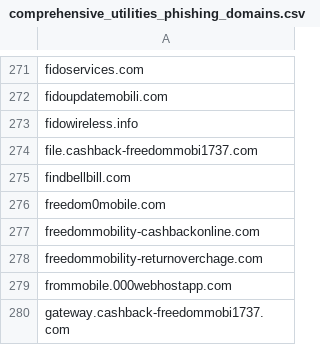
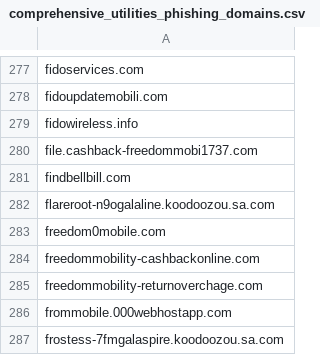
Before and after one commit to Phishcan/phishcan-data, a CSV file: api/utilities/comprehensive_utilities_phishing_domains.csv, drawn as a sheet; only a part is shown, gaps mark what is left out; the shorter side is filled out with more unchanged rows; the diff covers the shown part only; the diff names each change by its address in the sheet, - before the commit and + after, or states it on an @@ line.

Commit message:
Update phishing exports - 2025-10-01_10-45-25

```diff
--- a/api/utilities/comprehensive_utilities_phishing_domains.csv
+++ b/api/utilities/comprehensive_utilities_phishing_domains.csv
+row 282: flareroot-n9ogalaline.koodoozou.sa.com
+row 287: frostess-7fmgalaspire.koodoozou.sa.com
```
Also changed, not shown: 35 added rows elsewhere in this file, 4 other files.
